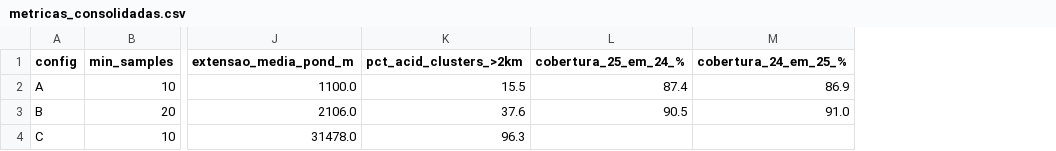
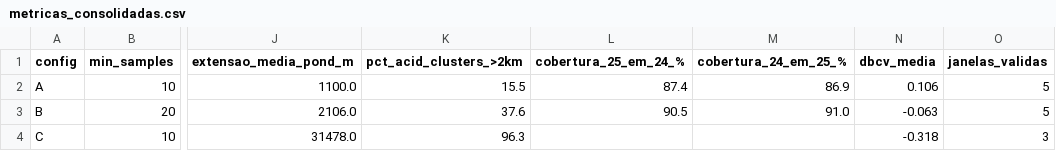
Before and after one commit to GuilhermeLuizRibeiro/dbscan-acidentes, a CSV file: resultados/tabelas/metricas_consolidadas.csv, drawn as a sheet; only a part is shown, gaps mark what is left out; the diff names each change by its address in the sheet, - before the commit and + after, or states it on an @@ line.

Commit message:
feat: adiciona a métrica DBCV

```diff
--- a/resultados/tabelas/metricas_consolidadas.csv
+++ b/resultados/tabelas/metricas_consolidadas.csv
+column N (dbcv_media), rows 2-4: 0.106 | -0.063 | -0.318
+column O (janelas_validas), rows 2-4: 5 | 5 | 3
```
Also changed, not shown: 7 other files.
